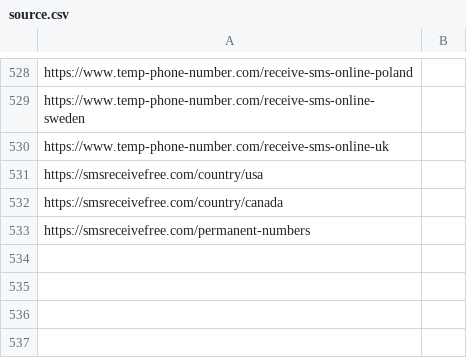
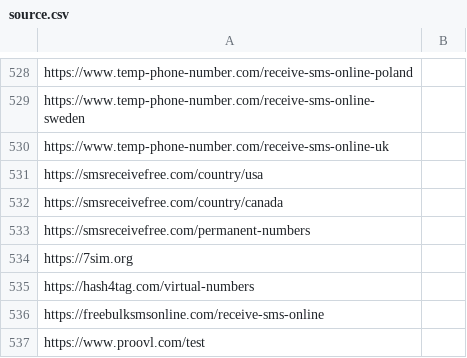
Before and after one commit to iP1SMS/disposable-phone-numbers, a CSV file: source.csv, drawn as a sheet; only a part is shown, gaps mark what is left out; the diff names each change by its address in the sheet, - before the commit and + after, or states it on an @@ line.

Commit message:
Add sources

```diff
--- a/source.csv
+++ b/source.csv
+row 534: https://7sim.org
+row 535: https://hash4tag.com/virtual-numbers
+row 536: https://freebulksmsonline.com/receive-sms-online
+row 537: https://www.proovl.com/test
```
